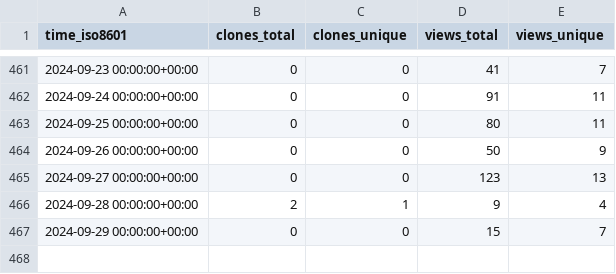
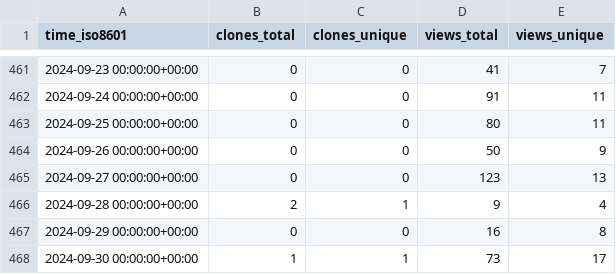
Before and after one commit to acavelan/gh-stats, a CSV file: SwissTPH/openmalaria/ghrs-data/views_clones_aggregate.csv, drawn as a sheet; only a part is shown, gaps mark what is left out.

```diff
--- a/SwissTPH/openmalaria/ghrs-data/views_clones_aggregate.csv
+++ b/SwissTPH/openmalaria/ghrs-data/views_clones_aggregate.csv
@@ -466,2 +466,3 @@ time_iso8601,clones_total,clones_unique,views_total,views_unique
 2024-09-28 00:00:00+00:00,2,1,9,4
-2024-09-29 00:00:00+00:00,0,0,15,7
+2024-09-29 00:00:00+00:00,0,0,16,8
+2024-09-30 00:00:00+00:00,1,1,73,17
```
Also changed, not shown: 1 other file.
